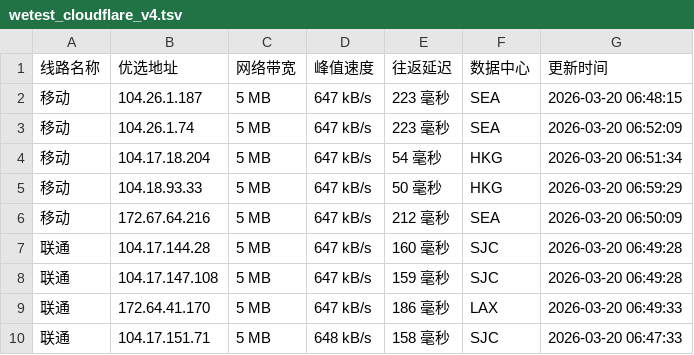
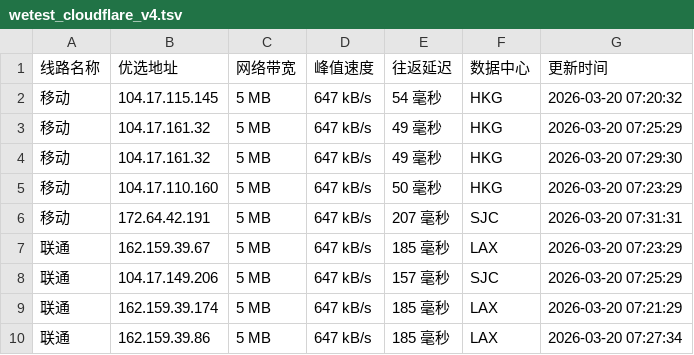
Before and after one commit to CF-IP/cf-ip.github.io, a TSV file: data/wetest_cloudflare_v4.tsv, drawn as a sheet; only a part is shown; the diff covers the shown part only.

```diff
--- a/data/wetest_cloudflare_v4.tsv
+++ b/data/wetest_cloudflare_v4.tsv
@@ -1,10 +1,10 @@
 线路名称	优选地址	网络带宽	峰值速度	往返延迟	数据中心	更新时间
-移动	104.26.1.187	5 MB	647 kB/s	223 毫秒	SEA	2026-03-20 06:48:15
-移动	104.26.1.74	5 MB	647 kB/s	223 毫秒	SEA	2026-03-20 06:52:09
-移动	104.17.18.204	5 MB	647 kB/s	54 毫秒	HKG	2026-03-20 06:51:34
-移动	104.18.93.33	5 MB	647 kB/s	50 毫秒	HKG	2026-03-20 06:59:29
-移动	172.67.64.216	5 MB	647 kB/s	212 毫秒	SEA	2026-03-20 06:50:09
-联通	104.17.144.28	5 MB	647 kB/s	160 毫秒	SJC	2026-03-20 06:49:28
-联通	104.17.147.108	5 MB	647 kB/s	159 毫秒	SJC	2026-03-20 06:49:28
-联通	172.64.41.170	5 MB	647 kB/s	186 毫秒	LAX	2026-03-20 06:49:33
-联通	104.17.151.71	5 MB	648 kB/s	158 毫秒	SJC	2026-03-20 06:47:33
+移动	104.17.115.145	5 MB	647 kB/s	54 毫秒	HKG	2026-03-20 07:20:32
+移动	104.17.161.32	5 MB	647 kB/s	49 毫秒	HKG	2026-03-20 07:25:29
+移动	104.17.161.32	5 MB	647 kB/s	49 毫秒	HKG	2026-03-20 07:29:30
+移动	104.17.110.160	5 MB	647 kB/s	50 毫秒	HKG	2026-03-20 07:23:29
+移动	172.64.42.191	5 MB	647 kB/s	207 毫秒	SJC	2026-03-20 07:31:31
+联通	162.159.39.67	5 MB	647 kB/s	185 毫秒	LAX	2026-03-20 07:23:29
+联通	104.17.149.206	5 MB	647 kB/s	157 毫秒	SJC	2026-03-20 07:25:29
+联通	162.159.39.174	5 MB	647 kB/s	185 毫秒	LAX	2026-03-20 07:21:29
+联通	162.159.39.86	5 MB	647 kB/s	185 毫秒	LAX	2026-03-20 07:27:34
```
Also changed, not shown: 19 edited cells elsewhere in this file, data/api_uouin_com.tsv, data/wetest_cloudflare_v6.tsv, 4 other files.
